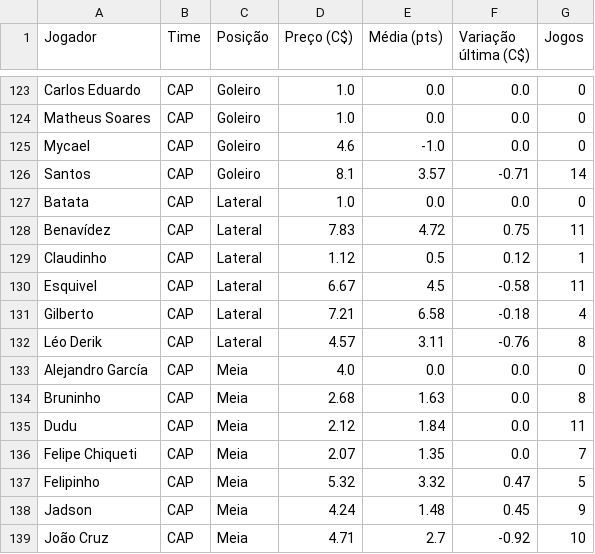
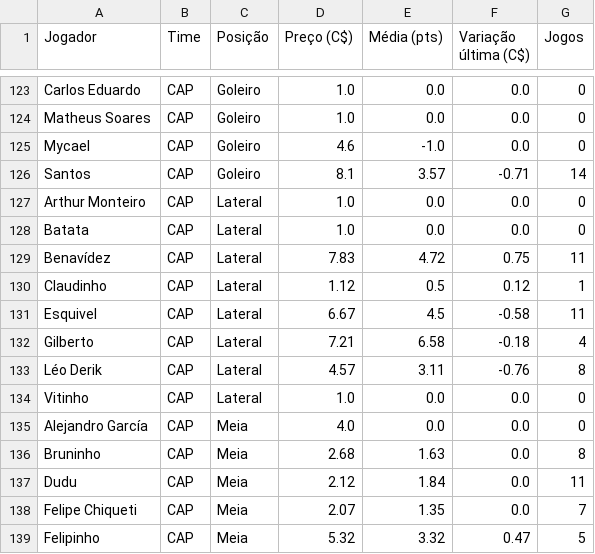
Before and after one commit to renatovarges/Live-TCC-Projeto-FInal, a CSV file: cartola_jogadores_time_posicao_preco.csv, drawn as a sheet; only a part is shown, gaps mark what is left out; the shorter side is filled out with more unchanged rows.

```diff
--- a/cartola_jogadores_time_posicao_preco.csv
+++ b/cartola_jogadores_time_posicao_preco.csv
@@ -126,2 +126,3 @@ Mycael,CAP,Goleiro,4.6,-1.0,0.0,0
 Santos,CAP,Goleiro,8.1,3.57,-0.71,14
+Arthur Monteiro,CAP,Lateral,1.0,0.0,0.0,0
 Batata,CAP,Lateral,1.0,0.0,0.0,0
@@ -132,2 +133,3 @@ Gilberto,CAP,Lateral,7.21,6.58,-0.18,4
 Léo Derik,CAP,Lateral,4.57,3.11,-0.76,8
+Vitinho,CAP,Lateral,1.0,0.0,0.0,0
 Alejandro García,CAP,Meia,4.0,0.0,0.0,0
```
